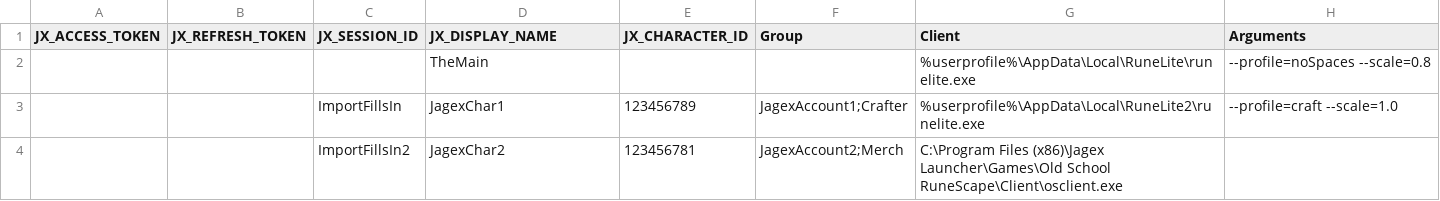
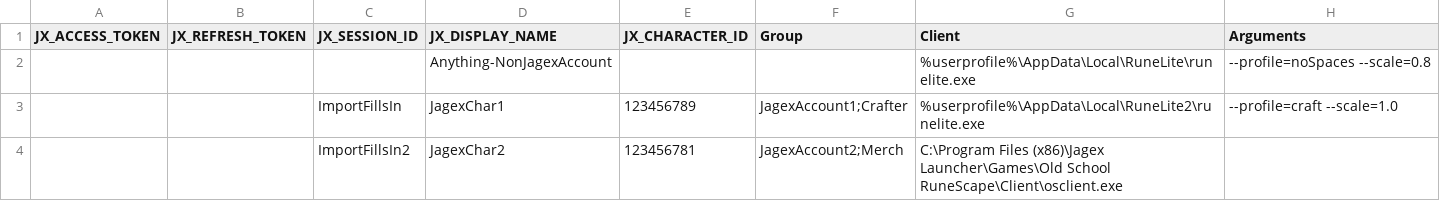
Before and after one commit to Calvingr8n/RuneFleet, a CSV file: RuneFleet/example_accounts.csv, drawn as a sheet.

Commit message:
Update example_accounts.csv

```diff
--- a/RuneFleet/example_accounts.csv
+++ b/RuneFleet/example_accounts.csv
@@ -1,3 +1,3 @@
 JX_ACCESS_TOKEN,JX_REFRESH_TOKEN,JX_SESSION_ID,JX_DISPLAY_NAME,JX_CHARACTER_ID,Group,Client,Arguments
-,,,TheMain,,,%userprofile%\AppData\Local\RuneLite\runelite.exe,--profile=noSpaces --scale=0.8
+,,,Anything-NonJagexAccount,,,%userprofile%\AppData\Local\RuneLite\runelite.exe,--profile=noSpaces --scale=0.8
 ,,ImportFillsIn,JagexChar1,123456789,JagexAccount1;Crafter,%userprofile%\AppData\Local\RuneLite2\runelite.exe,--profile=craft --scale=1.0
```
